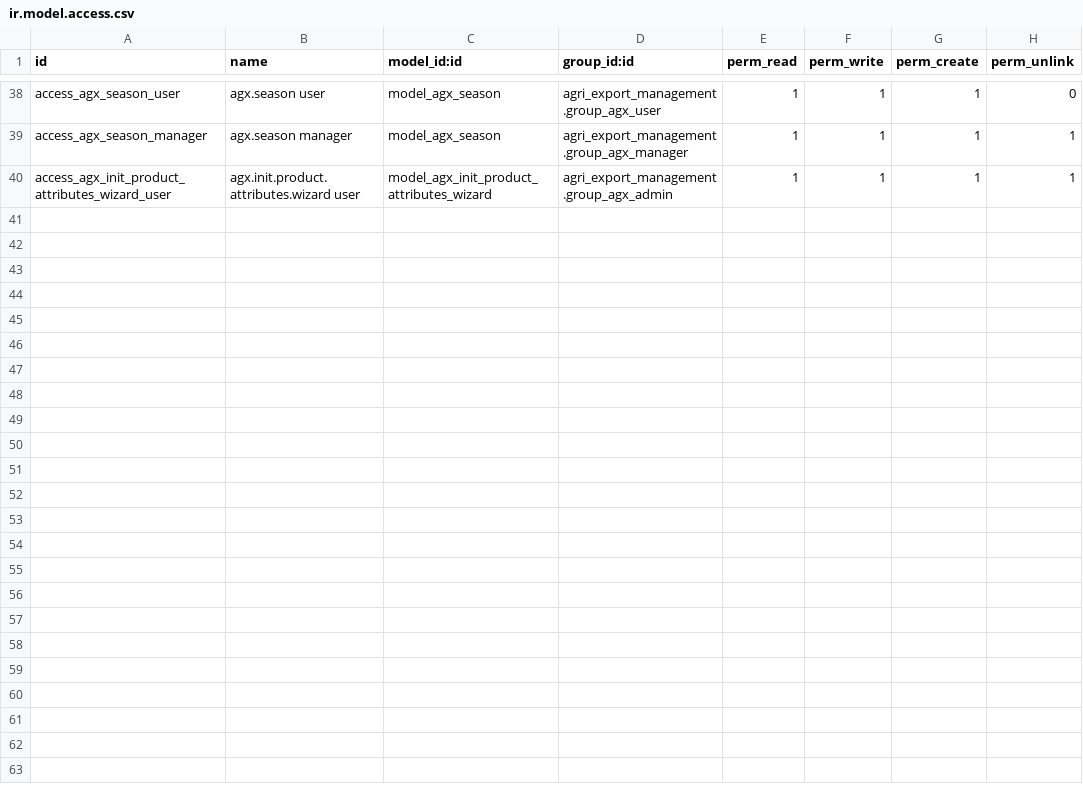
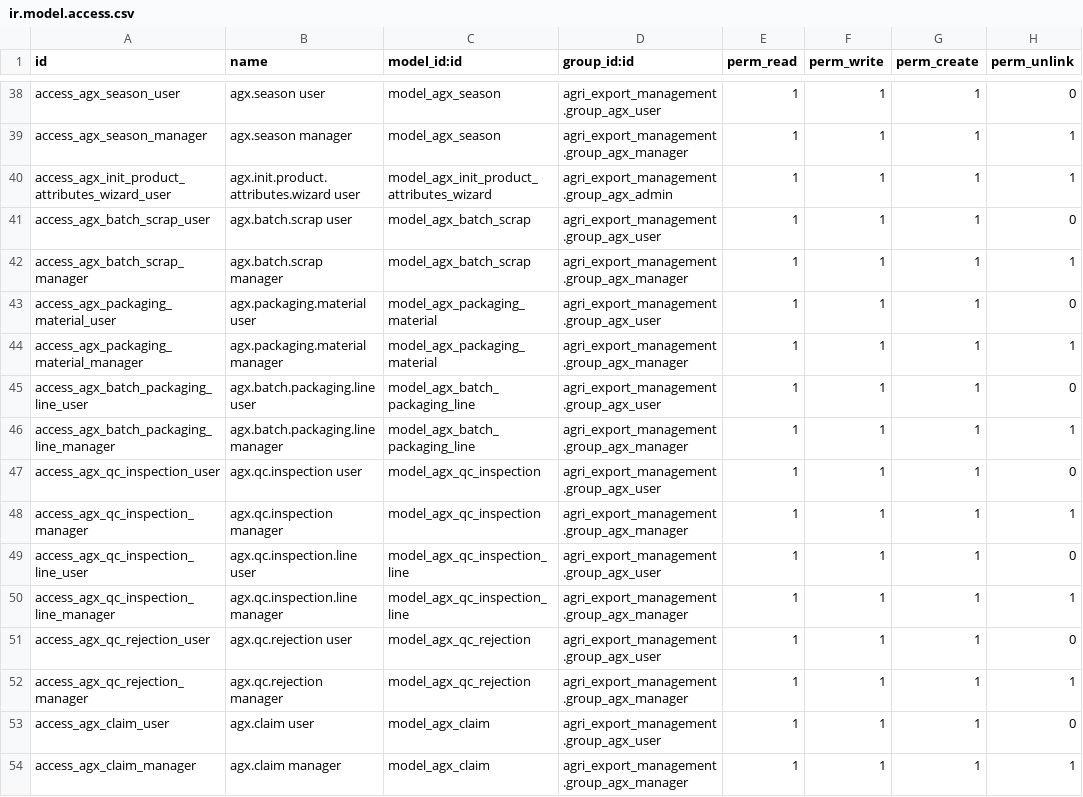
Before and after one commit to Abdelrhman272/MathEgypt, a CSV file: addons/agri_export_management/security/ir.model.access.csv, drawn as a sheet; only a part is shown, gaps mark what is left out.

Commit message:
upgrad & add : actual_qty - Dashboard - traceability -  Certificate of Origin - MRP Integration Setting - README  - Waste/Scrap/Loss - QC/Inspection Layer - Accounting Closure - Automated Tests - Security Record Rules - Packaging Materials Cost - Business Controls/Validations - Intercompany

```diff
--- a/addons/agri_export_management/security/ir.model.access.csv
+++ b/addons/agri_export_management/security/ir.model.access.csv
@@ -40 +40,15 @@ access_agx_season_manager,agx.season manager,model_agx_season,agri_export_manage
 access_agx_init_product_attributes_wizard_user,agx.init.product.attributes.wizard user,model_agx_init_product_attributes_wizard,agri_export_management.group_agx_admin,1,1,1,1
+access_agx_batch_scrap_user,agx.batch.scrap user,model_agx_batch_scrap,agri_export_management.group_agx_user,1,1,1,0
+access_agx_batch_scrap_manager,agx.batch.scrap manager,model_agx_batch_scrap,agri_export_management.group_agx_manager,1,1,1,1
+access_agx_packaging_material_user,agx.packaging.material user,model_agx_packaging_material,agri_export_management.group_agx_user,1,1,1,0
+access_agx_packaging_material_manager,agx.packaging.material manager,model_agx_packaging_material,agri_export_management.group_agx_manager,1,1,1,1
+access_agx_batch_packaging_line_user,agx.batch.packaging.line user,model_agx_batch_packaging_line,agri_export_management.group_agx_user,1,1,1,0
+access_agx_batch_packaging_line_manager,agx.batch.packaging.line manager,model_agx_batch_packaging_line,agri_export_management.group_agx_manager,1,1,1,1
+access_agx_qc_inspection_user,agx.qc.inspection user,model_agx_qc_inspection,agri_export_management.group_agx_user,1,1,1,0
+access_agx_qc_inspection_manager,agx.qc.inspection manager,model_agx_qc_inspection,agri_export_management.group_agx_manager,1,1,1,1
+access_agx_qc_inspection_line_user,agx.qc.inspection.line user,model_agx_qc_inspection_line,agri_export_management.group_agx_user,1,1,1,0
+access_agx_qc_inspection_line_manager,agx.qc.inspection.line manager,model_agx_qc_inspection_line,agri_export_management.group_agx_manager,1,1,1,1
+access_agx_qc_rejection_user,agx.qc.rejection user,model_agx_qc_rejection,agri_export_management.group_agx_user,1,1,1,0
+access_agx_qc_rejection_manager,agx.qc.rejection manager,model_agx_qc_rejection,agri_export_management.group_agx_manager,1,1,1,1
+access_agx_claim_user,agx.claim user,model_agx_claim,agri_export_management.group_agx_user,1,1,1,0
+access_agx_claim_manager,agx.claim manager,model_agx_claim,agri_export_management.group_agx_manager,1,1,1,1
```
Also changed, not shown: 25 other files.
